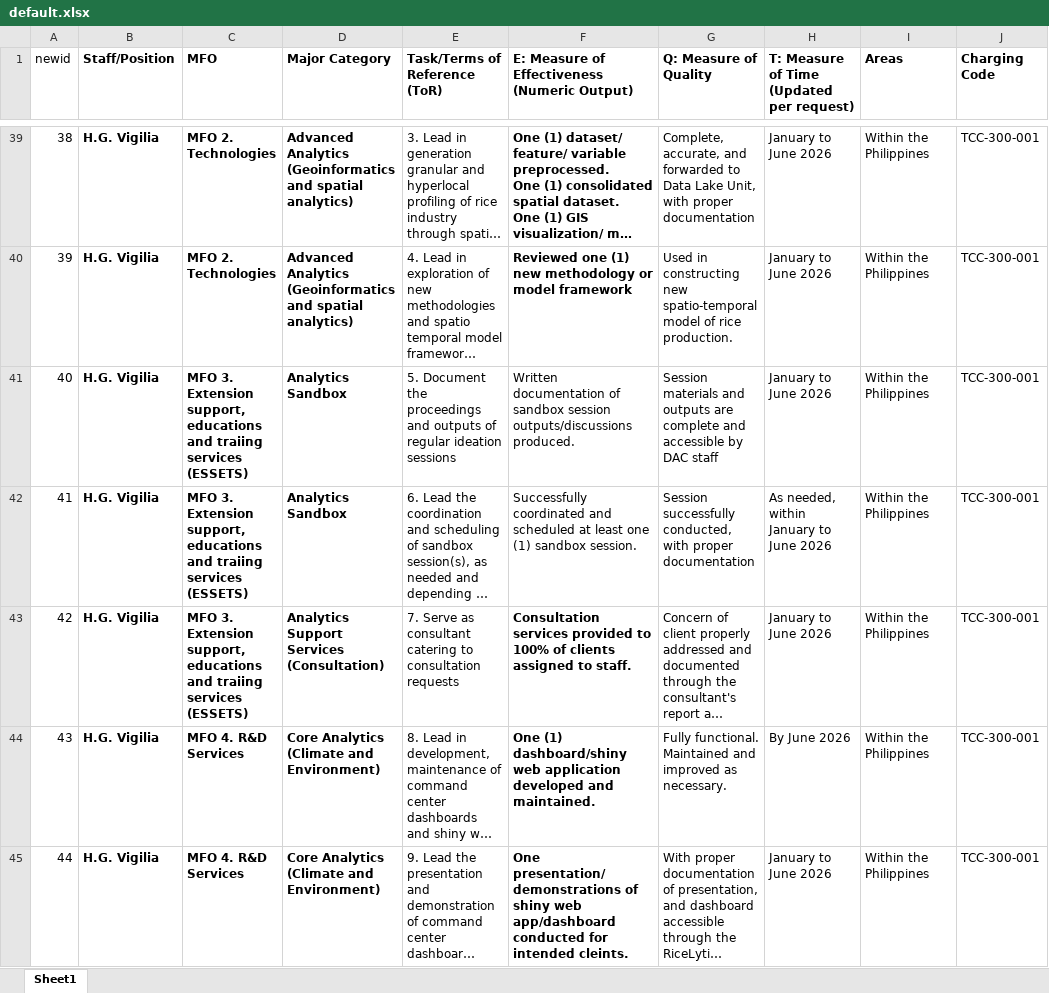
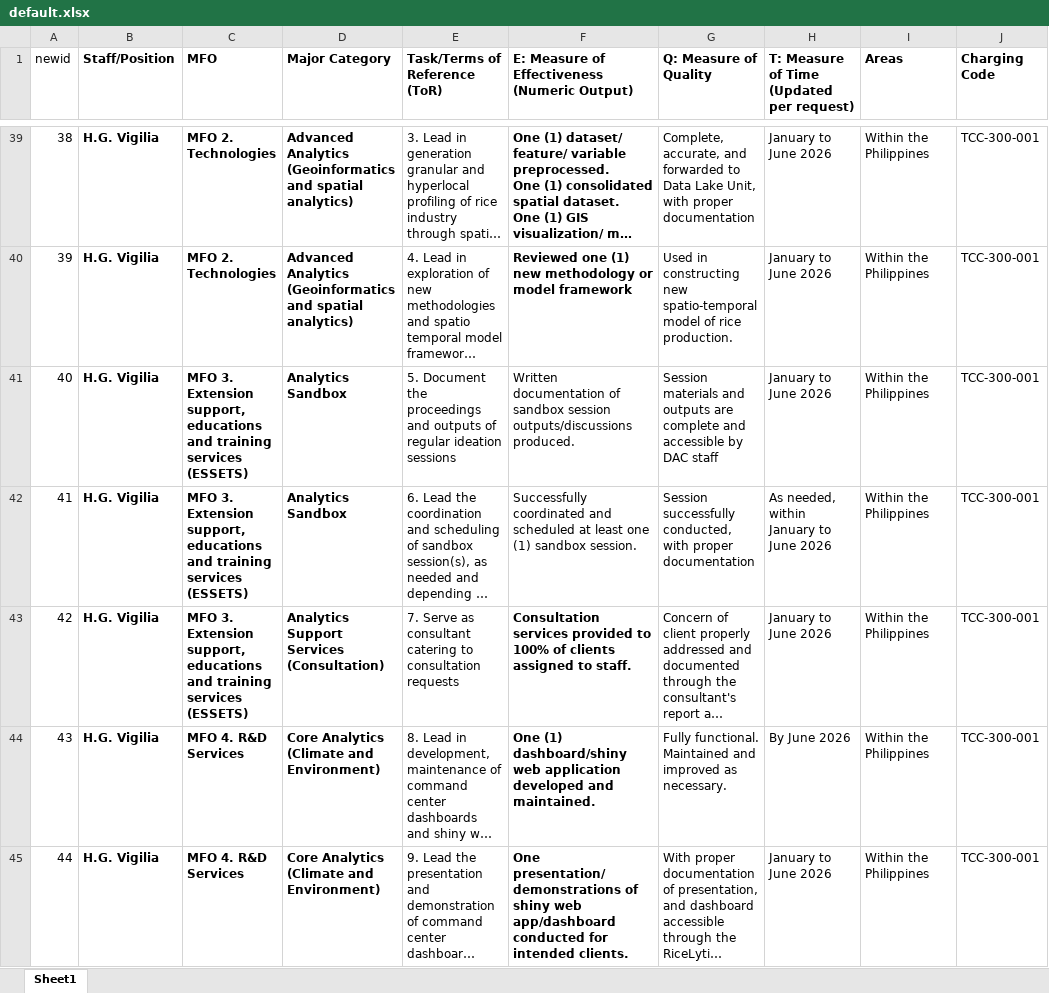
Before and after one commit to nmfrancisco14/annexa_app, an Excel workbook: public/default.xlsx, sheet Sheet1, drawn as a sheet; only a part is shown, gaps mark what is left out; long unchanged cells end in …; values as stored, in another font and other column widths than the file's, no borders; the diff covers the shown part only; the diff names each change by its address in the sheet, - before the commit and + after, or states it on an @@ line.

```diff
--- a/public/default.xlsx (sheet Sheet1)
+++ b/public/default.xlsx (sheet Sheet1)
-C41:C43 (MFO): …educations and traiing services (ESSETS)
+C41:C43 (MFO): …educations and training services (ESSETS)
-F45: …for intended cleints.
+F45: …for intended clients.
```
Also changed, not shown: 41 edited cells elsewhere in this sheet.
